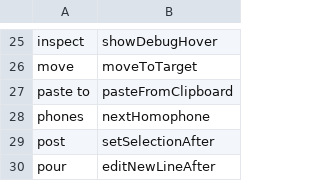
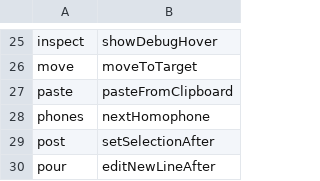
Before and after one commit to AndreasArvidsson/andreas-talon, a CSV file: cursorless-settings/actions.csv, drawn as a sheet; only a part is shown, gaps mark what is left out.

```diff
--- a/cursorless-settings/actions.csv
+++ b/cursorless-settings/actions.csv
@@ -26,3 +26,3 @@ inspect, showDebugHover
 move, moveToTarget
-paste to, pasteFromClipboard
+paste, pasteFromClipboard
 phones, nextHomophone
```
Also changed, not shown: 5 other files.
